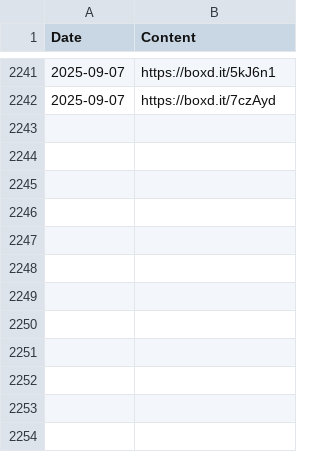
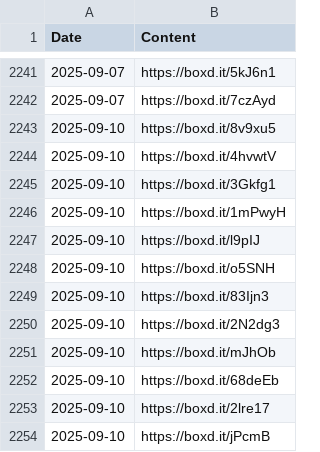
Before and after one commit to bugshugs/letterboxd-KG, a CSV file: data/letterboxd_export/likes/reviews.csv, drawn as a sheet; only a part is shown, gaps mark what is left out; the diff names each change by its address in the sheet, - before the commit and + after, or states it on an @@ line.

```diff
--- a/data/letterboxd_export/likes/reviews.csv
+++ b/data/letterboxd_export/likes/reviews.csv
+row 2243: 2025-09-10 | https://boxd.it/8v9xu5
+row 2244: 2025-09-10 | https://boxd.it/4hvwtV
+row 2245: 2025-09-10 | https://boxd.it/3Gkfg1
+row 2246: 2025-09-10 | https://boxd.it/1mPwyH
+row 2247: 2025-09-10 | https://boxd.it/l9pIJ
+row 2248: 2025-09-10 | https://boxd.it/o5SNH
+row 2249: 2025-09-10 | https://boxd.it/83Ijn3
+row 2250: 2025-09-10 | https://boxd.it/2N2dg3
+row 2251: 2025-09-10 | https://boxd.it/mJhOb
+row 2252: 2025-09-10 | https://boxd.it/68deEb
+row 2253: 2025-09-10 | https://boxd.it/2lre17
+row 2254: 2025-09-10 | https://boxd.it/jPcmB
```
Also changed, not shown: data/kg/embeddings/relation_embeddings.csv, data/letterboxd_export/diary.csv, 50 other files.
